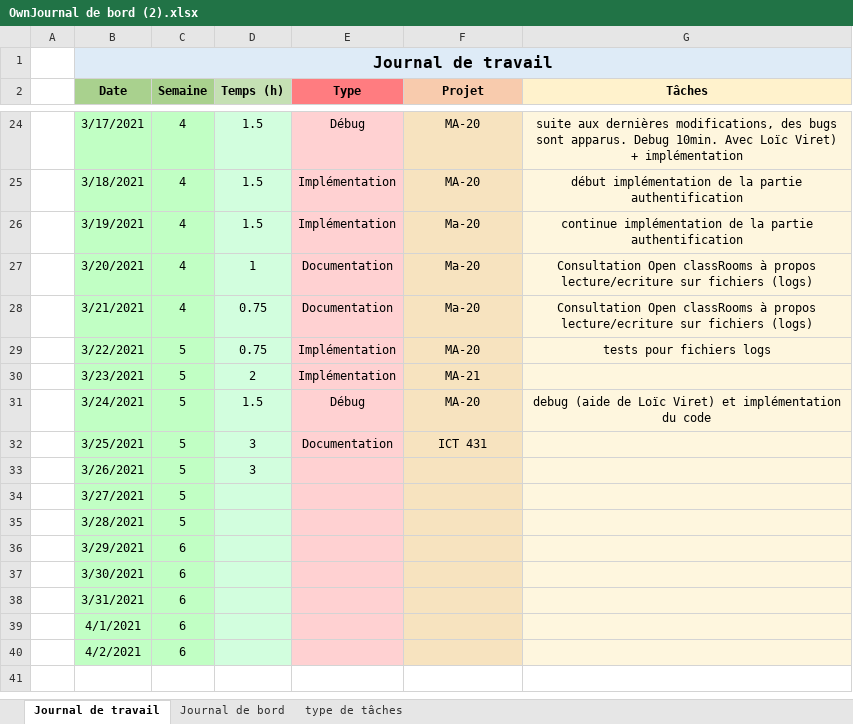
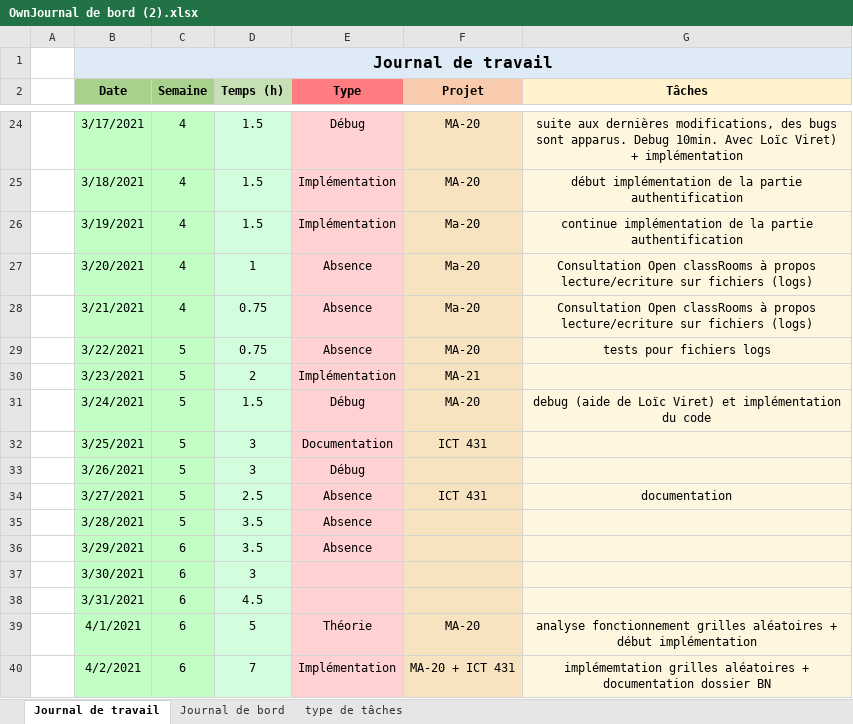
Before and after one commit to tvarlindo/Bataille-Navale-2021, an Excel workbook: Documentation/Journaux/OwnJournal de bord (2).xlsx, sheet Journal de travail, drawn as a sheet; only a part is shown, gaps mark what is left out; values as stored, in another font and other column widths than the file's, no borders; removed rows and columns are numbered as before the commit, all else as after; the diff names each change by its address in the sheet, - before the commit and + after, or states it on an @@ line.

```diff
--- a/Documentation/Journaux/OwnJournal de bord (2).xlsx (sheet Journal de travail)
+++ b/Documentation/Journaux/OwnJournal de bord (2).xlsx (sheet Journal de travail)
-E27:E28 (Type): Documentation
+E27:E28 (Type): Absence
-E29 (Type): Implémentation
+E29 (Type): Absence
-E33 (Type): (empty)
+E33 (Type): Débug
-row 34:  | 3/27/2021 | 5
-row 35:  | 3/28/2021 | 5
-row 36:  | 3/29/2021 | 6
+row 34:  | 3/27/2021 | 5 | 2.5 | Absence | ICT 431 | documentation
+row 35:  | 3/28/2021 | 5 | 3.5 | Absence
+row 36:  | 3/29/2021 | 6 | 3.5 | Absence
-D37 (Temps (h)): (empty)
+D37 (Temps (h)): 3
-D38 (Temps (h)): (empty)
+D38 (Temps (h)): 4.5
-row 39:  | 4/1/2021 | 6
-row 40:  | 4/2/2021 | 6
+row 39:  | 4/1/2021 | 6 | 5 | Théorie | MA-20 | analyse fonctionnement grilles aléatoires + début implémentation
+row 40:  | 4/2/2021 | 6 | 7 | Implémentation | MA-20 + ICT 431 | implémemtation grilles aléatoires + documentation dossier BN
```
Also changed, not shown: sheet Journal de bord, 2 other files.
